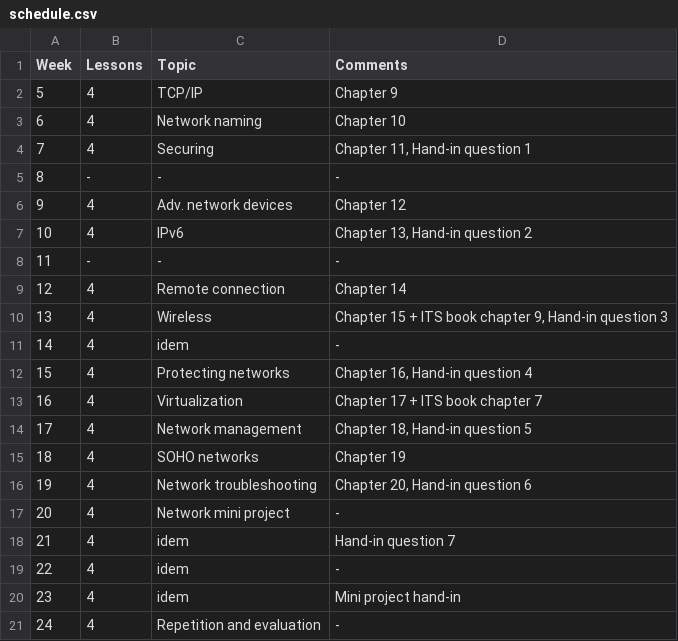
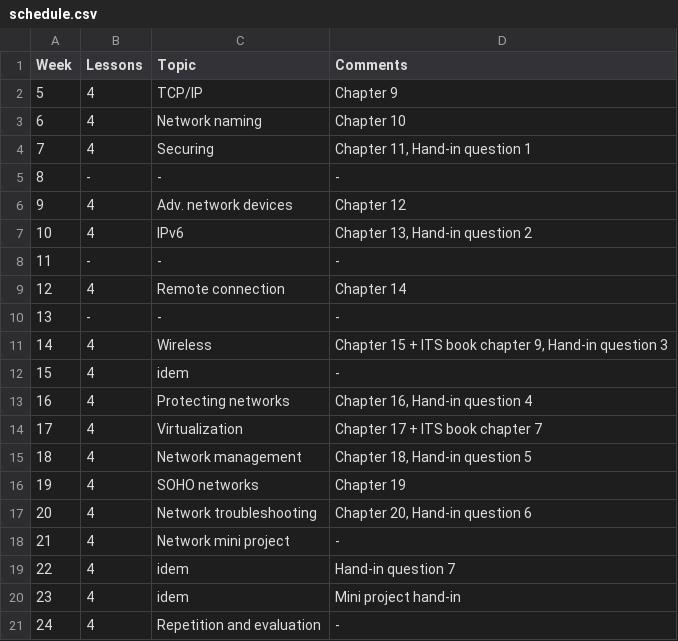
Before and after one commit to moozer/Plask, a CSV file: Plask/src/pages/2013S/ITT2 Networking/schedule.csv, drawn as a sheet; removed rows and columns are numbered as before the commit, all else as after; the diff names each change by its address in the sheet, - before the commit and + after, or states it on an @@ line.

Commit message:
ITT2 Networking is updated with book, nothing scheduled for week 13 and a date typo in hand-ins (Q1)

```diff
--- a/Plask/src/pages/2013S/ITT2 Networking/schedule.csv
+++ b/Plask/src/pages/2013S/ITT2 Networking/schedule.csv
+row 10: 13 | - | - | -
@@ column A (Week) renumbered between rows 11 and 19 @@
-row 19: 22 | 4 | idem | -
```
Also changed, not shown: 2 other files.
